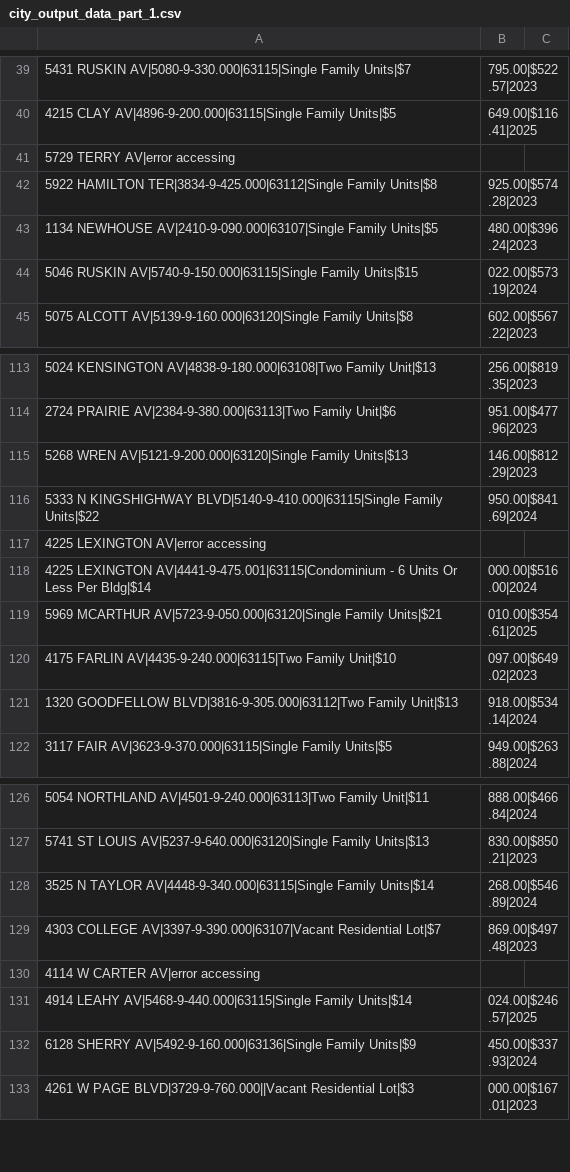
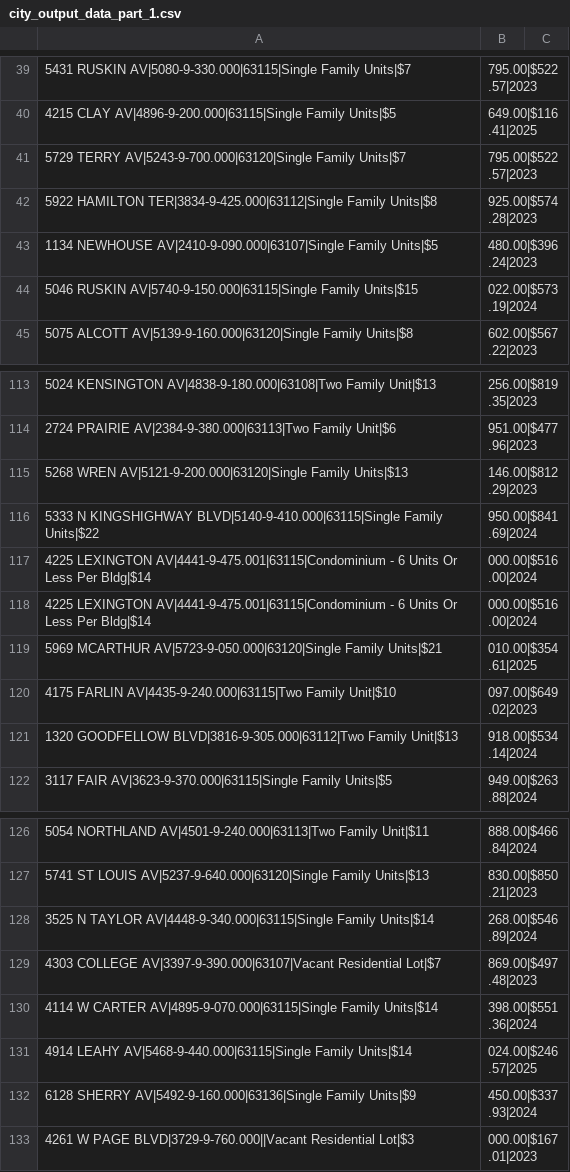
Before and after one commit to zaxecivobuny/assessor_webscrapers, a CSV file: stl_city_assessor_scraper/data/city_output_data_part_1.csv, drawn as a sheet; only a part is shown, gaps mark what is left out; the diff covers the shown part only.

```diff
--- a/stl_city_assessor_scraper/data/city_output_data_part_1.csv
+++ b/stl_city_assessor_scraper/data/city_output_data_part_1.csv
@@ -40,3 +40,3 @@
 4215 CLAY AV|4896-9-200.000|63115|Single Family Units|$5,649.00|$116.41|2025
-5729 TERRY AV|error accessing
+5729 TERRY AV|5243-9-700.000|63120|Single Family Units|$7,795.00|$522.57|2023
 5922 HAMILTON TER|3834-9-425.000|63112|Single Family Units|$8,925.00|$574.28|2023
@@ -116,3 +116,3 @@
 5333 N KINGSHIGHWAY BLVD|5140-9-410.000|63115|Single Family Units|$22,950.00|$841.69|2024
-4225 LEXINGTON AV|error accessing
+4225 LEXINGTON AV|4441-9-475.001|63115|Condominium - 6 Units Or Less Per Bldg|$14,000.00|$516.00|2024
 4225 LEXINGTON AV|4441-9-475.001|63115|Condominium - 6 Units Or Less Per Bldg|$14,000.00|$516.00|2024
@@ -129,3 +129,3 @@
 4303 COLLEGE AV|3397-9-390.000|63107|Vacant Residential Lot|$7,869.00|$497.48|2023
-4114 W CARTER AV|error accessing
+4114 W CARTER AV|4895-9-070.000|63115|Single Family Units|$14,398.00|$551.36|2024
 4914 LEAHY AV|5468-9-440.000|63115|Single Family Units|$14,024.00|$246.57|2025
```
Also changed, not shown: 39 added rows and 39 removed rows elsewhere in this file, county_assessor_scraper/data/locator_output_data.csv, 5 other files.
